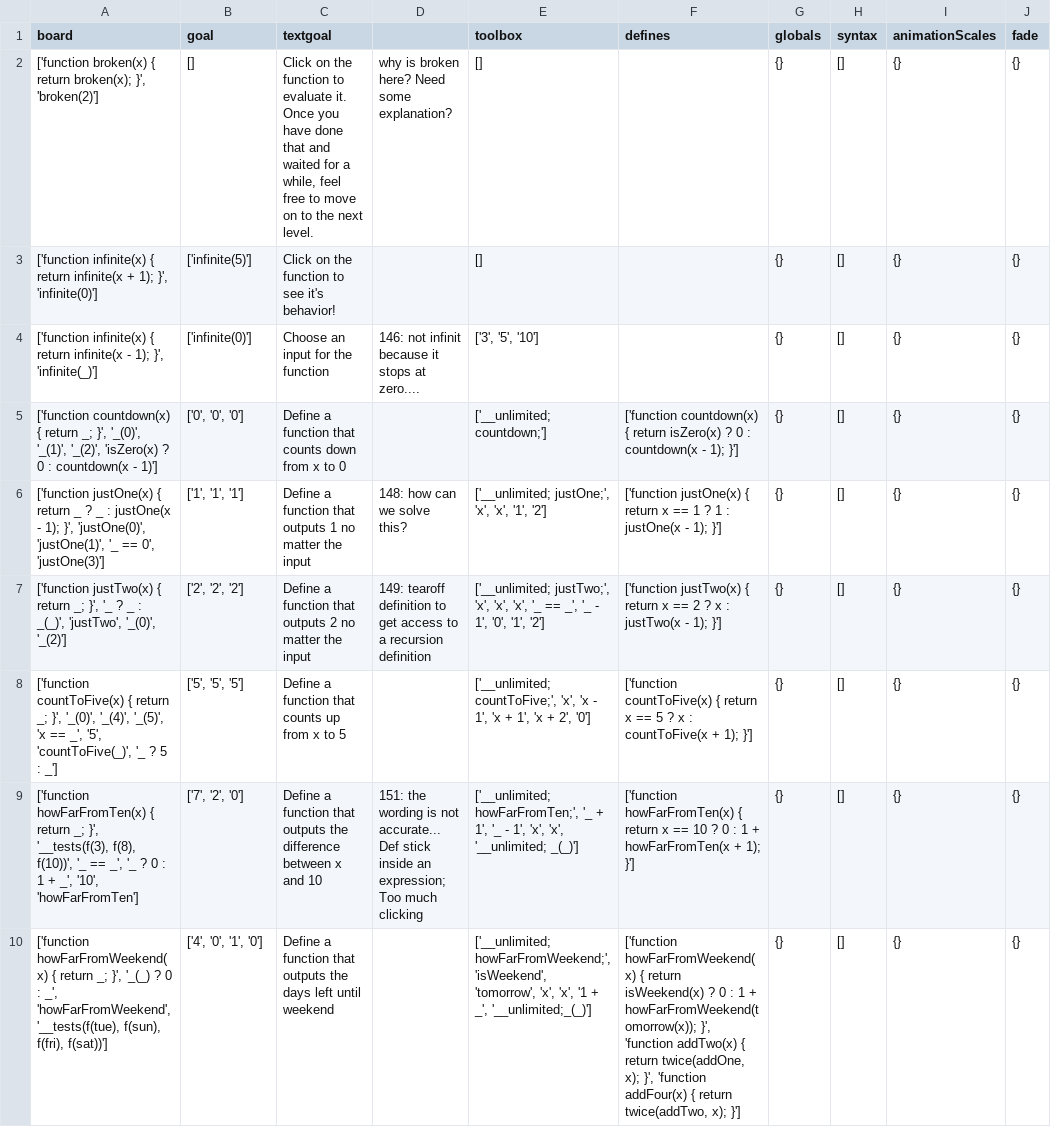
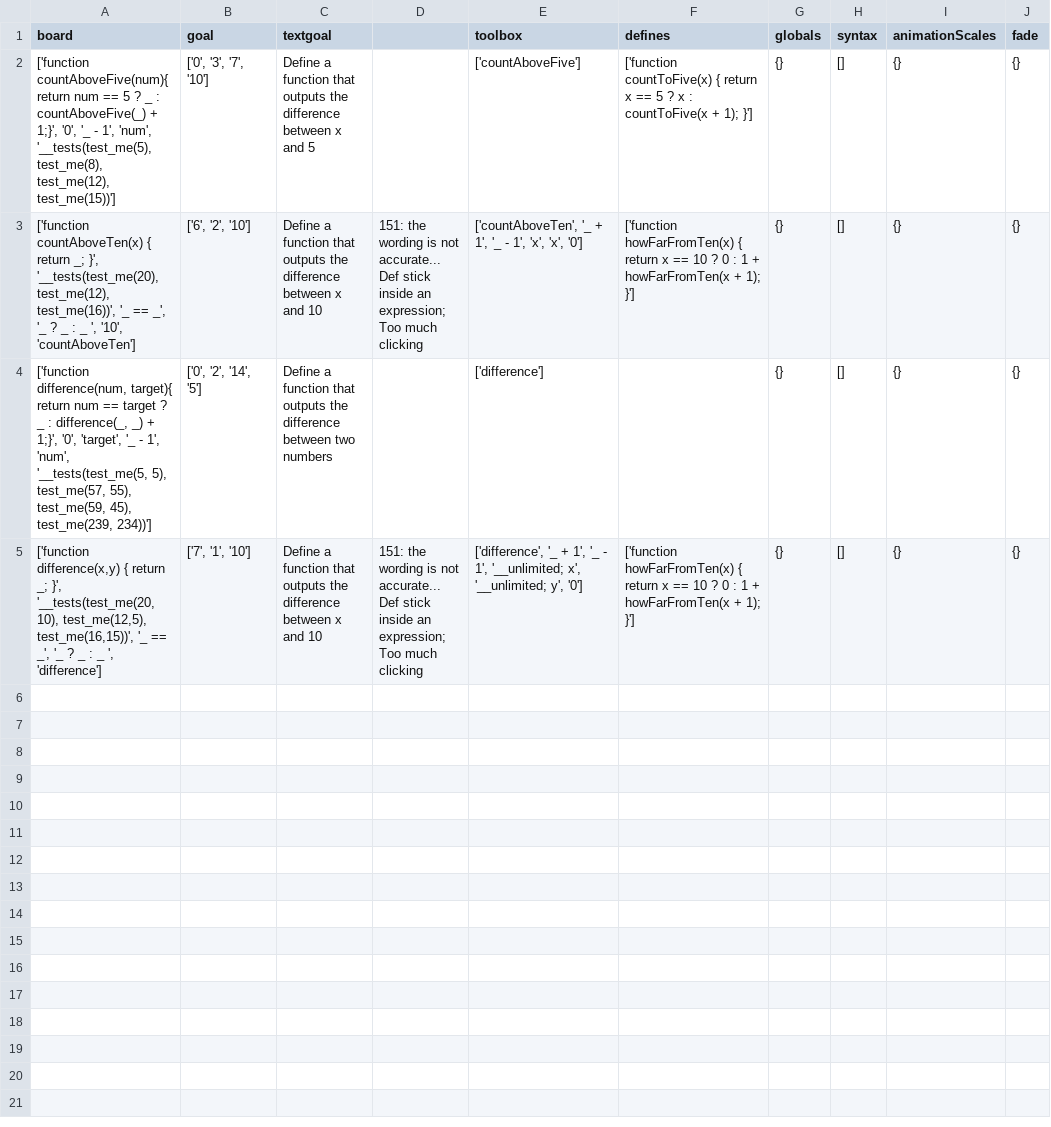
Before and after one commit to laptou/reduct, a CSV file: chapterutil/levels/recursion-basics.csv, drawn as a sheet.

```diff
--- a/chapterutil/levels/recursion-basics.csv
+++ b/chapterutil/levels/recursion-basics.csv
@@ -1,10 +1,5 @@
 board,goal,textgoal,,toolbox,defines,globals,syntax,animationScales,fade
-"['function broken(x) { return broken(x); }', 'broken(2)']",[],"Click on the function to evaluate it. Once you have done that and waited for a while, feel free to move on to the next level.",why is broken here? Need some explanation?,[],,{},[],{},{}
-"['function infinite(x) { return infinite(x + 1); }', 'infinite(0)']",['infinite(5)'],Click on the function to see it's behavior!,,[],,{},[],{},{}
-"['function infinite(x) { return infinite(x - 1); }', 'infinite(_)']",['infinite(0)'],Choose an input for the function,146: not infinit because it stops at zero....,"['3', '5', '10']",,{},[],{},{}
-"['function countdown(x) { return _; }', '_(0)', '_(1)', '_(2)', 'isZero(x) ? 0 : countdown(x - 1)']","['0', '0', '0']",Define a function that counts down from x to 0,,['__unlimited; countdown;'],['function countdown(x) { return isZero(x) ? 0 : countdown(x - 1); }'],{},[],{},{}
-"['function justOne(x) { return _ ? _ : justOne(x - 1); }', 'justOne(0)', 'justOne(1)', '_ == 0', 'justOne(3)']","['1', '1', '1']",Define a function that outputs 1 no matter the input,148: how can we solve this?,"['__unlimited; justOne;', 'x', 'x', '1', '2']",['function justOne(x) { return x == 1 ? 1 : justOne(x - 1); }'],{},[],{},{}
-"['function justTwo(x) { return _; }', '_ ? _ : _(_)', 'justTwo', '_(0)', '_(2)']","['2', '2', '2']",Define a function that outputs 2 no matter the input,149: tearoff definition to get access to a recursion definition,"['__unlimited; justTwo;', 'x', 'x', 'x', '_ == _', '_ - 1', '0', '1', '2']",['function justTwo(x) { return x == 2 ? x : justTwo(x - 1); }'],{},[],{},{}
-"['function countToFive(x) { return _; }', '_(0)', '_(4)', '_(5)', 'x == _', '5', 'countToFive(_)', '_ ? 5 : _']","['5', '5', '5']",Define a function that counts up from x to 5,,"['__unlimited; countToFive;', 'x', 'x - 1', 'x + 1', 'x + 2', '0']",['function countToFive(x) { return x == 5 ? x : countToFive(x + 1); }'],{},[],{},{}
-"['function howFarFromTen(x) { return _; }', '__tests(f(3), f(8), f(10))', '_ == _', '_ ? 0 : 1 + _', '10', 'howFarFromTen']","['7', '2', '0']",Define a function that outputs the difference between x and 10,151: the wording is not accurate... Def stick inside an expression; Too much clicking,"['__unlimited; howFarFromTen;', '_ + 1', '_ - 1', 'x', 'x', '__unlimited; _(_)']",['function howFarFromTen(x) { return x == 10 ? 0 : 1 + howFarFromTen(x + 1); }'],{},[],{},{}
-"['function howFarFromWeekend(x) { return _; }', '_(_) ? 0 : _', 'howFarFromWeekend', '__tests(f(tue), f(sun), f(fri), f(sat))']","['4', '0', '1', '0']",Define a function that outputs the days left until weekend,,"['__unlimited; howFarFromWeekend;', 'isWeekend', 'tomorrow', 'x', 'x', '1 + _', '__unlimited;_(_)']","['function howFarFromWeekend(x) { return isWeekend(x) ? 0 : 1 + howFarFromWeekend(tomorrow(x)); }', 'function addTwo(x) { return twice(addOne, x); }', 'function addFour(x) { return twice(addTwo, x); }']",{},[],{},{}
+"['function countAboveFive(num){ return num == 5 ? _ : countAboveFive(_)  + 1;}', '0', '_ - 1', 'num', '__tests(test_me(5), test_me(8), test_me(12), test_me(15))']","['0', '3', '7', '10']",Define a function that outputs the difference between x and 5,,['countAboveFive'],['function countToFive(x) { return x == 5 ? x : countToFive(x + 1); }'],{},[],{},{}
+"['function countAboveTen(x) { return _; }', '__tests(test_me(20), test_me(12), test_me(16))', '_ == _', '_ ? _ : _ ', '10', 'countAboveTen']","['6', '2', '10']",Define a function that outputs the difference between x and 10,151: the wording is not accurate... Def stick inside an expression; Too much clicking,"['countAboveTen', '_ + 1', '_ - 1', 'x', 'x', '0']",['function howFarFromTen(x) { return x == 10 ? 0 : 1 + howFarFromTen(x + 1); }'],{},[],{},{}
+"['function difference(num, target){ return num == target ? _ : difference(_, _)  + 1;}', '0', 'target', '_ - 1', 'num', '__tests(test_me(5, 5), test_me(57, 55), test_me(59, 45), test_me(239, 234))']","['0', '2', '14', '5']",Define a function that outputs the difference between two numbers,,['difference'],,{},[],{},{}
+"['function difference(x,y) { return _; }', '__tests(test_me(20, 10), test_me(12,5), test_me(16,15))', '_ == _', '_ ? _ : _ ', 'difference']","['7', '1', '10']",Define a function that outputs the difference between x and 10,151: the wording is not accurate... Def stick inside an expression; Too much clicking,"['difference', '_ + 1', '_ - 1', '__unlimited; x', '__unlimited; y', '0']",['function howFarFromTen(x) { return x == 10 ? 0 : 1 + howFarFromTen(x + 1); }'],{},[],{},{}
```
Also changed, not shown: chapterutil/levels/define-challenges.csv, chapterutil/levels/recursion-higher-order.csv, 3 other files.
